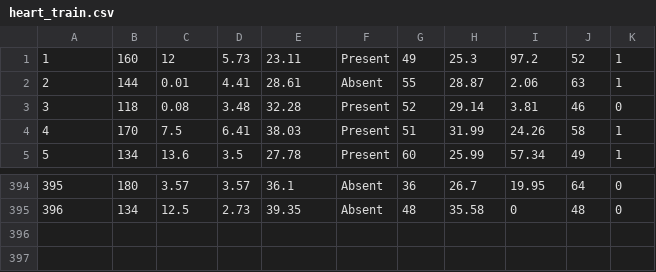
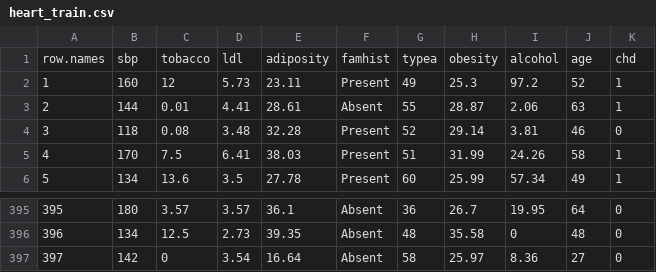
Before and after one commit to wztony/cpsc501A4, a CSV file: heart_train.csv, drawn as a sheet; only a part is shown, gaps mark what is left out.

```diff
--- a/heart_train.csv
+++ b/heart_train.csv
@@ -1 +1,2 @@
+row.names,sbp,tobacco,ldl,adiposity,famhist,typea,obesity,alcohol,age,chd
 1,160,12,5.73,23.11,Present,49,25.3,97.2,52,1
@@ -395 +396,2 @@
 396,134,12.5,2.73,39.35,Absent,48,35.58,0,48,0
+397,142,0,3.54,16.64,Absent,58,25.97,8.36,27,0
```
Also changed, not shown: heart_test.csv, 1 other file.
